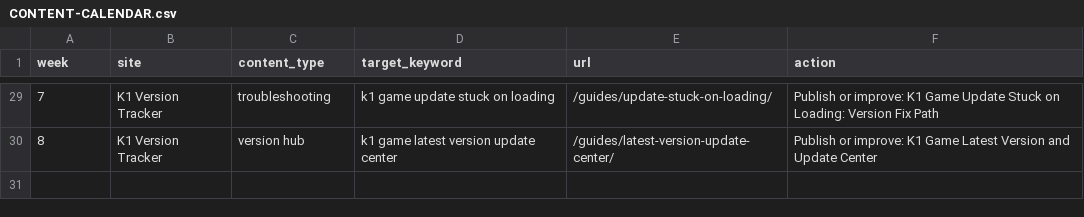
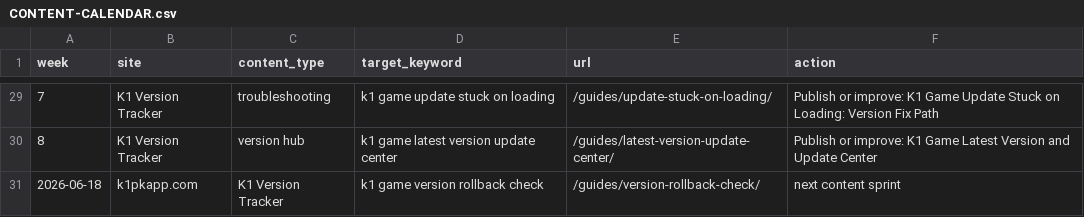
Before and after one commit to alexgkbet888-web/k1pkapp.com, a CSV file: CONTENT-CALENDAR.csv, drawn as a sheet; only a part is shown, gaps mark what is left out.

Commit message:
Publish k1pkapp.com ranking refresh 11dc3b4

```diff
--- a/CONTENT-CALENDAR.csv
+++ b/CONTENT-CALENDAR.csv
@@ -30 +30,2 @@ week,site,content_type,target_keyword,url,action
 8,"K1 Version Tracker","version hub","k1 game latest version update center","/guides/latest-version-update-center/","Publish or improve: K1 Game Latest Version and Update Center"
+2026-06-18,k1pkapp.com,K1 Version Tracker,"k1 game version rollback check",/guides/version-rollback-check/,next content sprint
```
